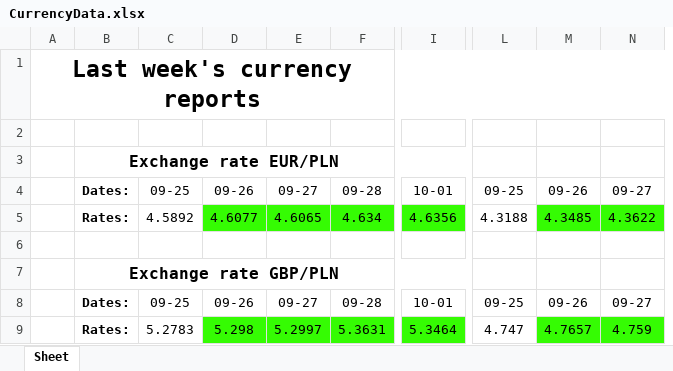
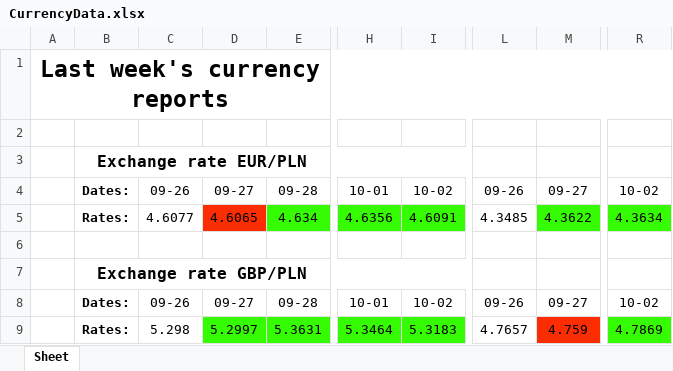
Before and after one commit to Ravs0nek/Currency-report-sent-by-e-mail, an Excel workbook: CurrencyData.xlsx, sheet Sheet, drawn as a sheet; only a part is shown, gaps mark what is left out; values as stored, in another font and other column widths than the file's, no borders; removed rows and columns are numbered as before the commit, all else as after; the diff names each change by its address in the sheet, - before the commit and + after, or states it on an @@ line.

```diff
--- a/CurrencyData.xlsx (sheet Sheet)
+++ b/CurrencyData.xlsx (sheet Sheet)
-column C, rows 4-9: 09-25 | 4.5892 |  |  | 09-25 | 5.2783
+column I, rows 4-9: 10-02 | 4.6091 |  |  | 10-02 | 5.3183
-column L, rows 4-9: 09-25 | 4.3188 |  |  | 09-25 | 4.747
+column R, rows 4-9: 10-02 | 4.3634 |  |  | 10-02 | 4.7869
-C5 fill: #35FC03
+C5 fill: none
-D5 fill: #35FC03
+D5 fill: #FC2C03
-L5 fill: #35FC03
+L5 fill: none
-C9 fill: #35FC03
+C9 fill: none
-L9 fill: #35FC03
+L9 fill: none
-M9 fill: #35FC03
+M9 fill: #FC2C03
```
